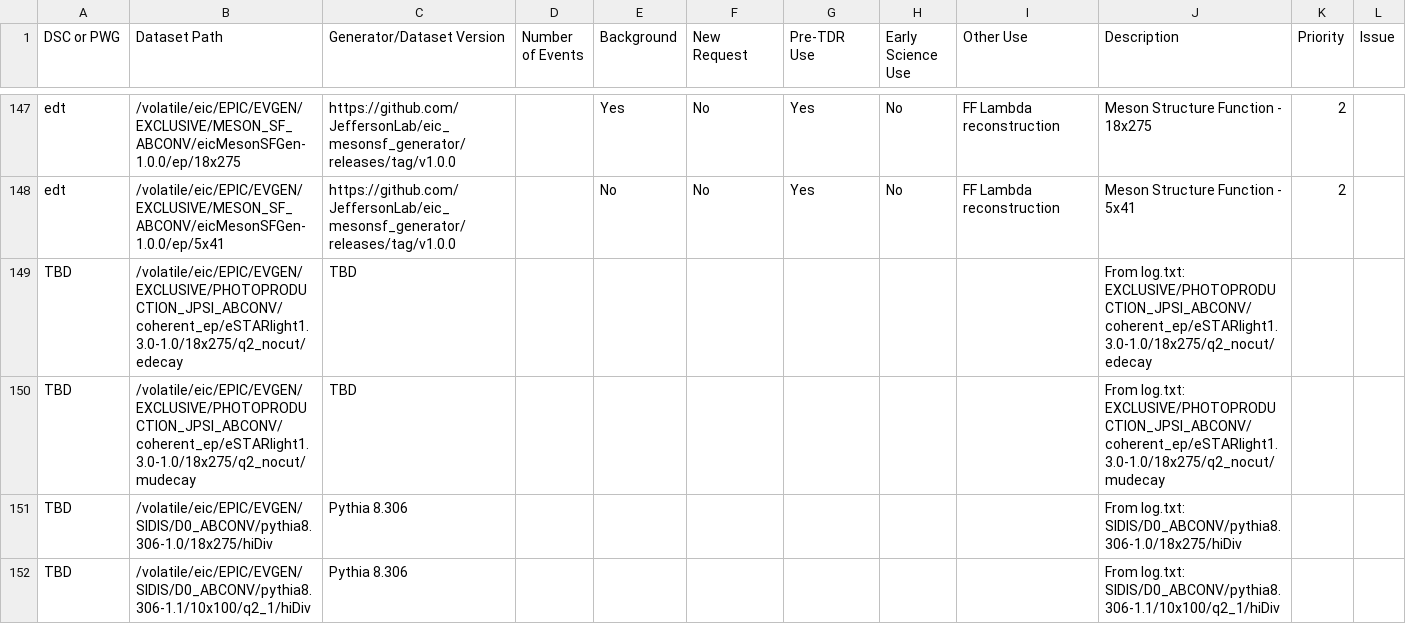
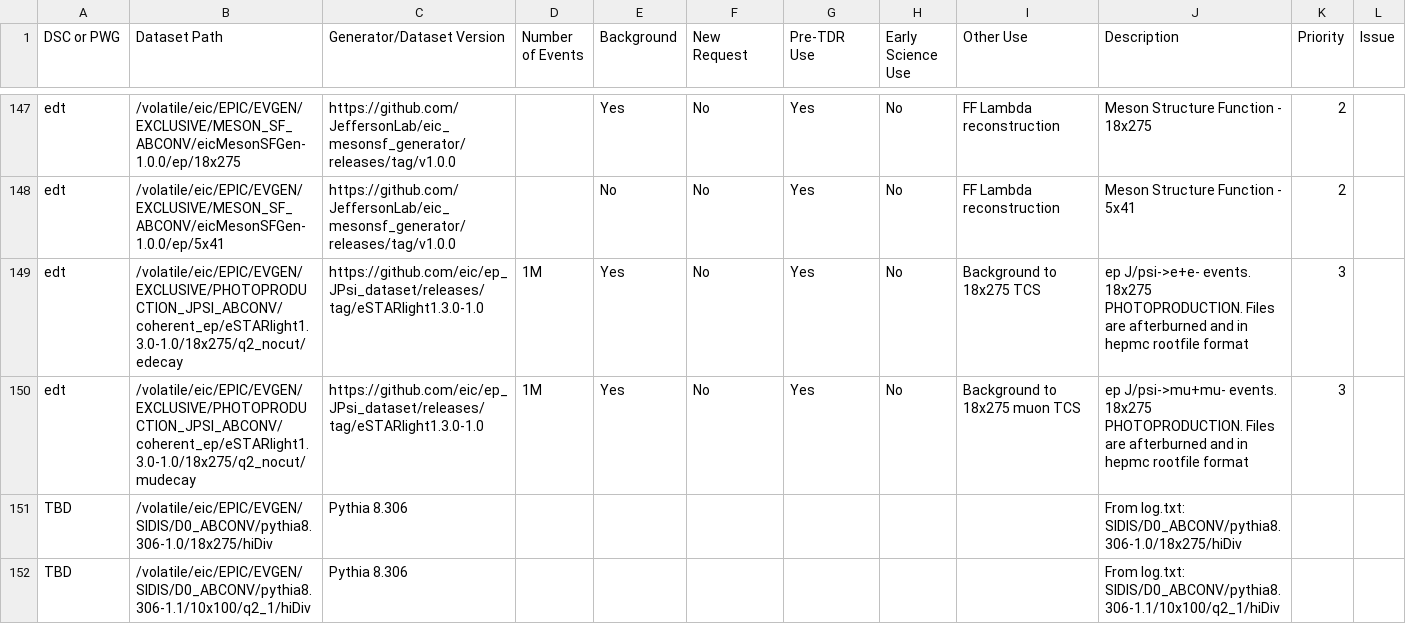
Before and after one commit to eic/epic-prod, a CSV file: docs/_data/datasets.csv, drawn as a sheet; only a part is shown, gaps mark what is left out.

```diff
--- a/docs/_data/datasets.csv
+++ b/docs/_data/datasets.csv
@@ -149,4 +149,4 @@ edt,/volatile/eic/EPIC/EVGEN/EXCLUSIVE/MESON_SF_ABCONV/eicMesonSFGen-1.0.0/ep/18
 edt,/volatile/eic/EPIC/EVGEN/EXCLUSIVE/MESON_SF_ABCONV/eicMesonSFGen-1.0.0/ep/5x41,https://github.com/JeffersonLab/eic_mesonsf_generator/releases/tag/v1.0.0,,No,No,Yes,No,FF Lambda reconstruction,Meson Structure Function - 5x41,2,
-TBD,/volatile/eic/EPIC/EVGEN/EXCLUSIVE/PHOTOPRODUCTION_JPSI_ABCONV/coherent_ep/eSTARlight1.3.0-1.0/18x275/q2_nocut/edecay,TBD,,,,,,,From log.txt: EXCLUSIVE/PHOTOPRODUCTION_JPSI_ABCONV/coherent_ep/eSTARlight1.3.0-1.0/18x275/q2_nocut/edecay,,
-TBD,/volatile/eic/EPIC/EVGEN/EXCLUSIVE/PHOTOPRODUCTION_JPSI_ABCONV/coherent_ep/eSTARlight1.3.0-1.0/18x275/q2_nocut/mudecay,TBD,,,,,,,From log.txt: EXCLUSIVE/PHOTOPRODUCTION_JPSI_ABCONV/coherent_ep/eSTARlight1.3.0-1.0/18x275/q2_nocut/mudecay,,
+edt,/volatile/eic/EPIC/EVGEN/EXCLUSIVE/PHOTOPRODUCTION_JPSI_ABCONV/coherent_ep/eSTARlight1.3.0-1.0/18x275/q2_nocut/edecay,https://github.com/eic/ep_JPsi_dataset/releases/tag/eSTARlight1.3.0-1.0,1M,Yes,No,Yes,No,Background to 18x275 TCS,ep J/psi->e+e- events. 18x275 PHOTOPRODUCTION. Files are afterburned and in hepmc rootfile format,3,
+edt,/volatile/eic/EPIC/EVGEN/EXCLUSIVE/PHOTOPRODUCTION_JPSI_ABCONV/coherent_ep/eSTARlight1.3.0-1.0/18x275/q2_nocut/mudecay,https://github.com/eic/ep_JPsi_dataset/releases/tag/eSTARlight1.3.0-1.0,1M,Yes,No,Yes,No,Background to 18x275 muon TCS,ep J/psi->mu+mu- events. 18x275 PHOTOPRODUCTION. Files are afterburned and in hepmc rootfile format,3,
 TBD,/volatile/eic/EPIC/EVGEN/SIDIS/D0_ABCONV/pythia8.306-1.0/18x275/hiDiv,Pythia 8.306,,,,,,,From log.txt: SIDIS/D0_ABCONV/pythia8.306-1.0/18x275/hiDiv,,
```
